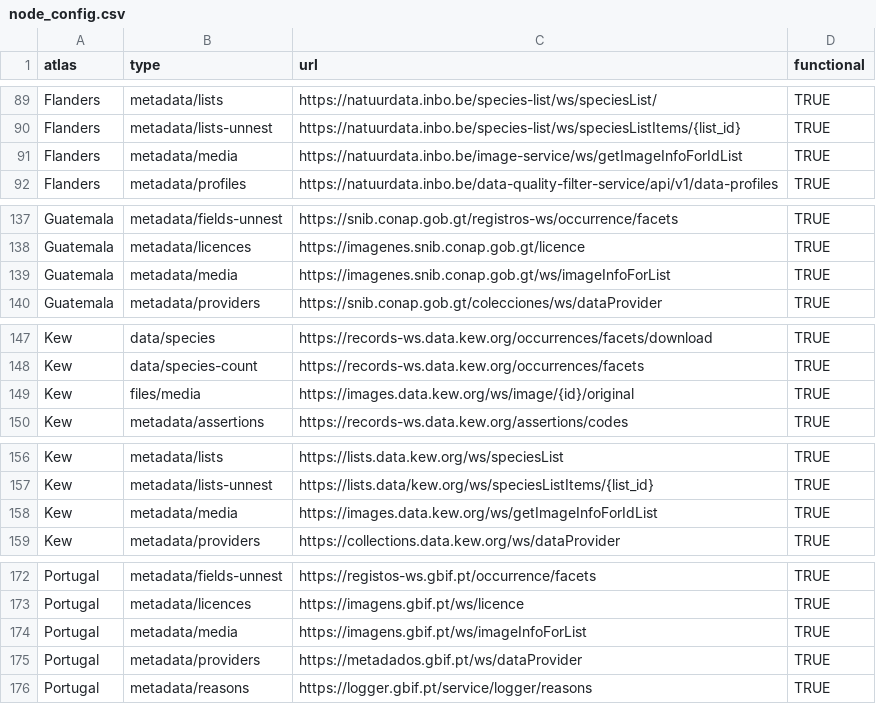
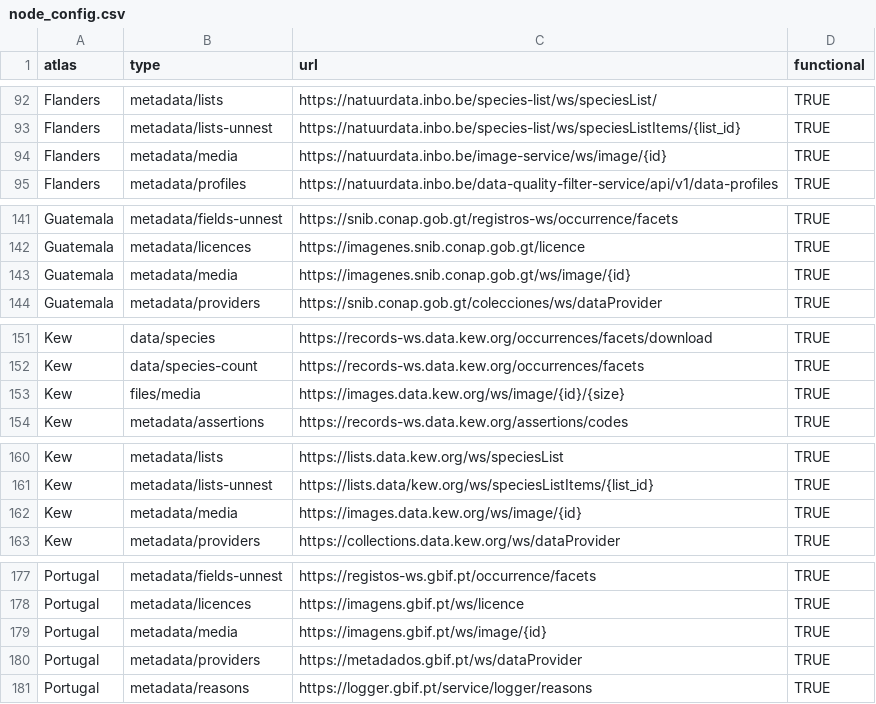
Before and after one commit to AtlasOfLivingAustralia/galah-R, a CSV file: data-raw/node_config.csv, drawn as a sheet; only a part is shown, gaps mark what is left out; the diff covers the shown part only.

Commit message:
First pass at supporting authentication via JWT (#189)
- new metadata type ("config") to give `client_id`, relevant urls & scopes
- `galah_config()` now accepts `authenticate` argument (FALSE by default). When activated, this triggers `show_all_config()`, which caches the relevant info as per other metadata queries
- `query_API()` checks whether authentication is requested, and if so, triggers `httr2::req_oauth_auth_code`
- JWT tokens are cached on disk by `httr2` so they can be preserved across sessions

Some misc bug fixes added along the way

```diff
--- a/data-raw/node_config.csv
+++ b/data-raw/node_config.csv
@@ -90,3 +93,3 @@ Flanders,metadata/lists,https://natuurdata.inbo.be/species-list/ws/speciesList/,
 Flanders,metadata/lists-unnest,https://natuurdata.inbo.be/species-list/ws/speciesListItems/{list_id},TRUE
-Flanders,metadata/media,https://natuurdata.inbo.be/image-service/ws/getImageInfoForIdList,TRUE
+Flanders,metadata/media,https://natuurdata.inbo.be/image-service/ws/image/{id},TRUE
 Flanders,metadata/profiles,https://natuurdata.inbo.be/data-quality-filter-service/api/v1/data-profiles,TRUE
@@ -138,3 +142,3 @@ Guatemala,metadata/fields-unnest,https://snib.conap.gob.gt/registros-ws/occurren
 Guatemala,metadata/licences,https://imagenes.snib.conap.gob.gt/licence,TRUE
-Guatemala,metadata/media,https://imagenes.snib.conap.gob.gt/ws/imageInfoForList,TRUE
+Guatemala,metadata/media,https://imagenes.snib.conap.gob.gt/ws/image/{id},TRUE
 Guatemala,metadata/providers,https://snib.conap.gob.gt/colecciones/ws/dataProvider,TRUE
@@ -148,3 +152,3 @@ Kew,data/species,https://records-ws.data.kew.org/occurrences/facets/download,TRU
 Kew,data/species-count,https://records-ws.data.kew.org/occurrences/facets,TRUE
-Kew,files/media,https://images.data.kew.org/ws/image/{id}/original,TRUE
+Kew,files/media,https://images.data.kew.org/ws/image/{id}/{size},TRUE
 Kew,metadata/assertions,https://records-ws.data.kew.org/assertions/codes,TRUE
@@ -157,3 +161,3 @@ Kew,metadata/lists,https://lists.data.kew.org/ws/speciesList,TRUE
 Kew,metadata/lists-unnest,https://lists.data/kew.org/ws/speciesListItems/{list_id},TRUE
-Kew,metadata/media,https://images.data.kew.org/ws/getImageInfoForIdList,TRUE
+Kew,metadata/media,https://images.data.kew.org/ws/image/{id},TRUE
 Kew,metadata/providers,https://collections.data.kew.org/ws/dataProvider,TRUE
@@ -173,3 +178,3 @@ Portugal,metadata/fields-unnest,https://registos-ws.gbif.pt/occurrence/facets,TR
 Portugal,metadata/licences,https://imagens.gbif.pt/ws/licence,TRUE
-Portugal,metadata/media,https://imagens.gbif.pt/ws/imageInfoForList,TRUE
+Portugal,metadata/media,https://imagens.gbif.pt/ws/image/{id},TRUE
 Portugal,metadata/providers,https://metadados.gbif.pt/ws/dataProvider,TRUE
```
Also changed, not shown: 7 added rows and 8 edited cells elsewhere in this file, 31 other files.
